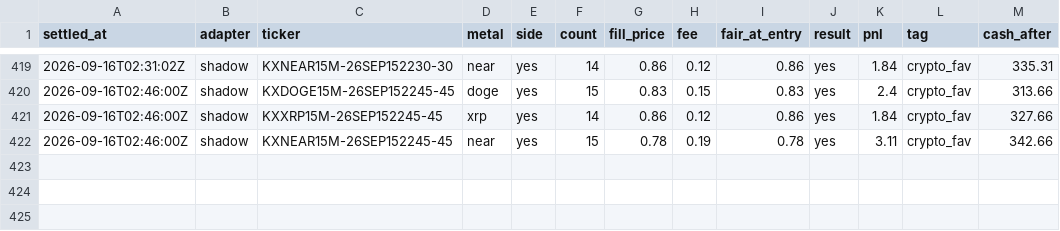
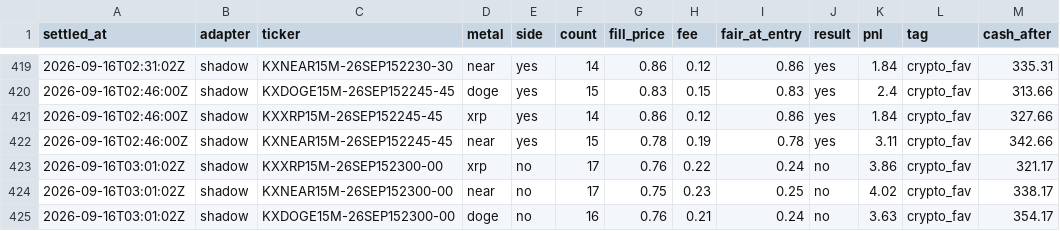
Before and after one commit to vinilpolepalli/quantfirm, a CSV file: state/kalshi_div_paper_trades.csv, drawn as a sheet; only a part is shown, gaps mark what is left out; the diff names each change by its address in the sheet, - before the commit and + after, or states it on an @@ line.

```diff
--- a/state/kalshi_div_paper_trades.csv
+++ b/state/kalshi_div_paper_trades.csv
+row 423: 2026-09-16T03:01:02Z | shadow | KXXRP15M-26SEP152300-00 | xrp | no | 17 | 0.76 | 0.22 | 0.24 | no | 3.86 | crypto_fav | 321.17
+row 424: 2026-09-16T03:01:02Z | shadow | KXNEAR15M-26SEP152300-00 | near | no | 17 | 0.75 | 0.23 | 0.25 | no | 4.02 | crypto_fav | 338.17
+row 425: 2026-09-16T03:01:02Z | shadow | KXDOGE15M-26SEP152300-00 | doge | no | 16 | 0.76 | 0.21 | 0.24 | no | 3.63 | crypto_fav | 354.17
```
Also changed, not shown: state/kalshi_paper_trades.csv, 3 other files.
